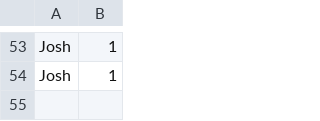
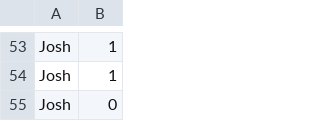
Before and after one commit to jshin1223/Pyramid-Academy, a CSV file: A9_Hangman2Project/scores.csv, drawn as a sheet; only a part is shown, gaps mark what is left out; the diff names each change by its address in the sheet, - before the commit and + after, or states it on an @@ line.

```diff
--- a/A9_Hangman2Project/scores.csv
+++ b/A9_Hangman2Project/scores.csv
+row 55: Josh | 0
```
Also changed, not shown: 5 other files.
